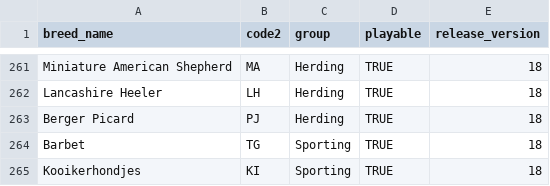
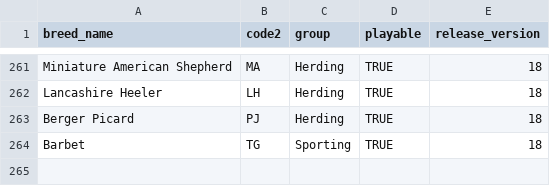
Before and after one commit to JD-JD-DD/ShowRingGame, a CSV file: apps/web/prisma/data/breeds.csv, drawn as a sheet; only a part is shown, gaps mark what is left out; the diff names each change by its address in the sheet, - before the commit and + after, or states it on an @@ line.

Commit message:
fix: breed 18 release

```diff
--- a/apps/web/prisma/data/breeds.csv
+++ b/apps/web/prisma/data/breeds.csv
-row 265: Kooikerhondjes | KI | Sporting | TRUE | 18
```
